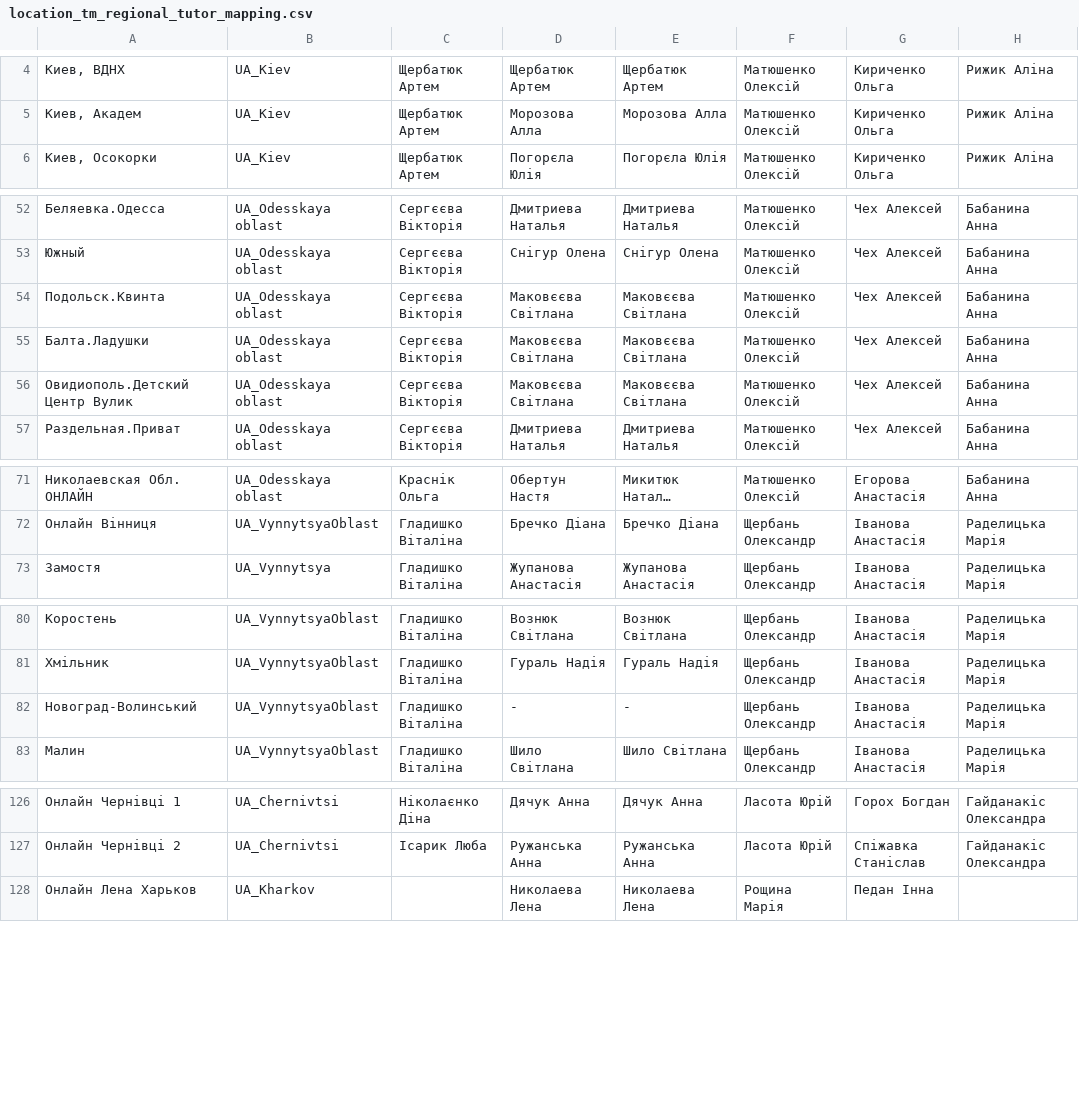
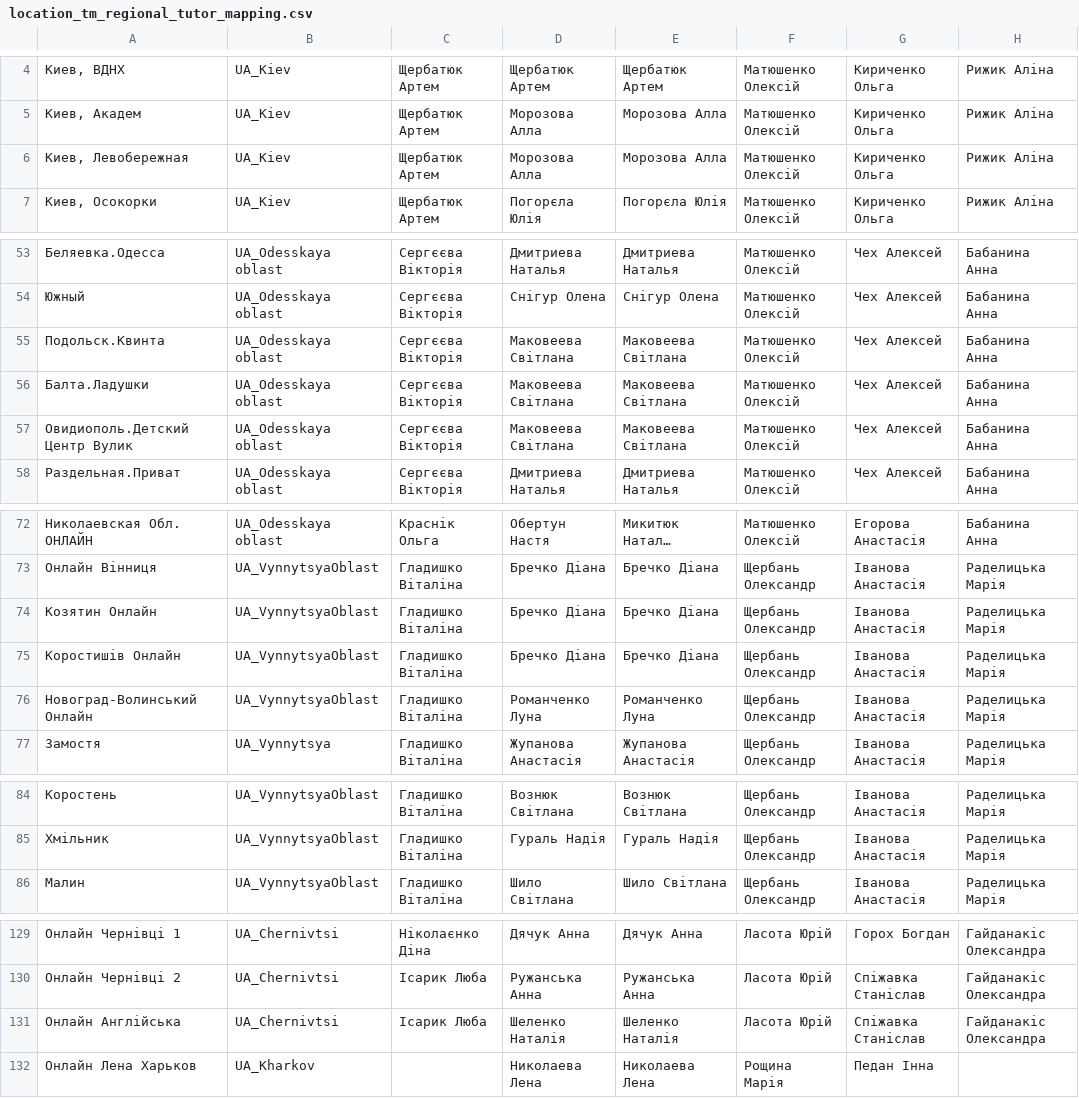
Before and after one commit to YukihiroSM/Logika-Statics, a CSV file: location_tm_regional_tutor_mapping.csv, drawn as a sheet; only a part is shown, gaps mark what is left out; long unchanged cells end in …; the diff covers the shown part only.

```diff
--- a/location_tm_regional_tutor_mapping.csv
+++ b/location_tm_regional_tutor_mapping.csv
@@ -5,2 +5,3 @@
 "Киев, Академ",UA_Kiev,Щербатюк Артем,Морозова Алла,Морозова Алла,Матюшенко Олексій,Кириченко Ольга,Рижик Аліна
+"Киев, Левобережная",UA_Kiev,Щербатюк Артем,Морозова Алла,Морозова Алла,Матюшенко Олексій,Кириченко Ольга,Рижик Аліна
 "Киев, Осокорки",UA_Kiev,Щербатюк Артем,Погорєла Юлія,Погорєла Юлія,Матюшенко Олексій,Кириченко Ольга,Рижик Аліна
@@ -53,5 +54,5 @@
 Южный,UA_Odesskaya oblast,Сергєєва Вікторія,Снігур Олена,Снігур Олена,Матюшенко Олексій,Чех Алексей,Бабанина Анна
-Подольск.Квинта,UA_Odesskaya oblast,Сергєєва Вікторія,Маковєєва Світлана,Маковєєва Світлана,Матюшенко Олексій,Чех Алексей,Бабанина Анна
-Балта.Ладушки,UA_Odesskaya oblast,Сергєєва Вікторія,Маковєєва Світлана,Маковєєва Світлана,Матюшенко Олексій,Чех Алексей,Бабанина Анна
-Овидиополь.Детский Центр Вулик,UA_Odesskaya oblast,Сергєєва Вікторія,Маковєєва Світлана,Маковєєва Світлана,Матюшенко Олексій,Чех Алексей,Бабанина Анна
+Подольск.Квинта,UA_Odesskaya oblast,Сергєєва Вікторія,Маковеева Світлана,Маковеева Світлана,Матюшенко Олексій,Чех Алексей,Бабанина Анна
+Балта.Ладушки,UA_Odesskaya oblast,Сергєєва Вікторія,Маковеева Світлана,Маковеева Світлана,Матюшенко Олексій,Чех Алексей,Бабанина Анна
+Овидиополь.Детский Центр Вулик,UA_Odesskaya oblast,Сергєєва Вікторія,Маковеева Світлана,Маковеева Світлана,Матюшенко Олексій,Чех Алексей,Бабанина Анна
 Раздельная.Приват,UA_Odesskaya oblast,Сергєєва Вікторія,Дмитриева Наталья,Дмитриева Наталья,Матюшенко Олексій,Чех Алексей,Бабанина Анна
@@ -72,2 +73,5 @@
 Онлайн Вінниця,UA_VynnytsyaOblast,Гладишко Віталіна,Бречко Діана,Бречко Діана,Щербань Олександр,Іванова Анастасія,Раделицька Марія
+Козятин Онлайн,UA_VynnytsyaOblast,Гладишко Віталіна,Бречко Діана,Бречко Діана,Щербань Олександр,Іванова Анастасія,Раделицька Марія
+Коростишів Онлайн,UA_VynnytsyaOblast,Гладишко Віталіна,Бречко Діана,Бречко Діана,Щербань Олександр,Іванова Анастасія,Раделицька Марія
+Новоград-Волинський Онлайн,UA_VynnytsyaOblast,Гладишко Віталіна,Романченко Луна,Романченко Луна,Щербань Олександр,Іванова Анастасія,Раделицька Марія
 Замостя,UA_Vynnytsya,Гладишко Віталіна,Жупанова Анастасія,Жупанова Анастасія,Щербань Олександр,Іванова Анастасія,Раделицька Марія
@@ -81,3 +85,2 @@
 Хмільник,UA_VynnytsyaOblast,Гладишко Віталіна,Гураль Надія,Гураль Надія,Щербань Олександр,Іванова Анастасія,Раделицька Марія
-Новоград-Волинський,UA_VynnytsyaOblast,Гладишко Віталіна,-,-,Щербань Олександр,Іванова Анастасія,Раделицька Марія
 Малин,UA_VynnytsyaOblast,Гладишко Віталіна,Шило Світлана,Шило Світлана,Щербань Олександр,Іванова Анастасія,Раделицька Марія
@@ -127,2 +130,3 @@
 Онлайн Чернівці 2,UA_Chernivtsi,Ісарик Люба,Ружанська Анна,Ружанська Анна,Ласота Юрій,Спіжавка Станіслав,Гайданакіс Олександра
+Онлайн Англійська,UA_Chernivtsi,Ісарик Люба,Шеленко Наталія,Шеленко Наталія,Ласота Юрій,Спіжавка Станіслав,Гайданакіс Олександра
 Онлайн Лена Харьков,UA_Kharkov,,Николаева Лена,Николаева Лена,Рощина Марія,Педан Інна,
```
Also changed, not shown: 14 edited cells elsewhere in this file, 20 other files.
